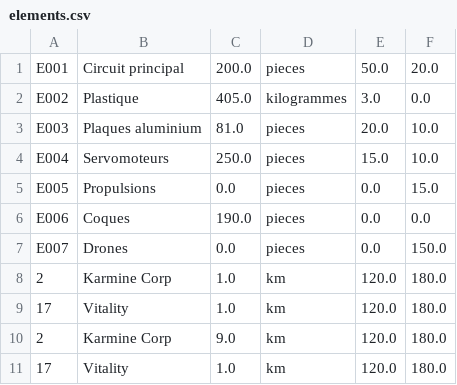
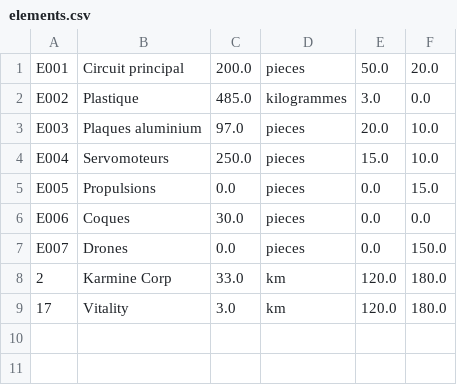
Before and after one commit to Adrilooo/AppProjet, a CSV file: src/main/java/ApplicationProjet/elements.csv, drawn as a sheet.

```diff
--- a/src/main/java/ApplicationProjet/elements.csv
+++ b/src/main/java/ApplicationProjet/elements.csv
@@ -1,11 +1,9 @@
 E001;Circuit principal;200.0;pieces;50.0;20.0
-E002;Plastique;405.0;kilogrammes;3.0;0.0
-E003;Plaques aluminium;81.0;pieces;20.0;10.0
+E002;Plastique;485.0;kilogrammes;3.0;0.0
+E003;Plaques aluminium;97.0;pieces;20.0;10.0
 E004;Servomoteurs;250.0;pieces;15.0;10.0
 E005;Propulsions;0.0;pieces;0.0;15.0
-E006;Coques;190.0;pieces;0.0;0.0
+E006;Coques;30.0;pieces;0.0;0.0
 E007;Drones;0.0;pieces;0.0;150.0
-2;Karmine Corp;1.0;km;120.0;180.0
-17;Vitality;1.0;km;120.0;180.0
-2;Karmine Corp;9.0;km;120.0;180.0
-17;Vitality;1.0;km;120.0;180.0
+2;Karmine Corp;33.0;km;120.0;180.0
+17;Vitality;3.0;km;120.0;180.0
```
Also changed, not shown: 9 other files.
